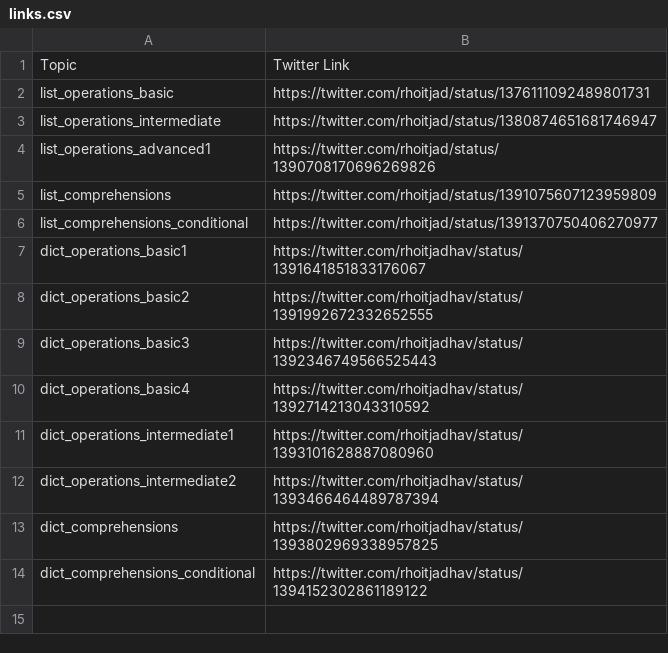
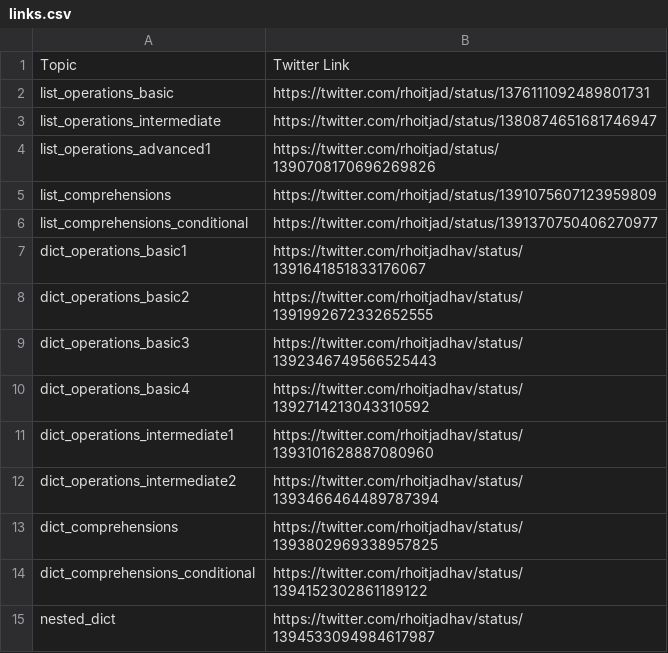
Before and after one commit to rhoitjadhav/python-twitter-posts, a CSV file: links.csv, drawn as a sheet; the diff names each change by its address in the sheet, - before the commit and + after, or states it on an @@ line.

Commit message:
Nested Dict twitter link

```diff
--- a/links.csv
+++ b/links.csv
+row 15: nested_dict | https://twitter.com/rhoitjadhav/status/1394533094984617987
```
